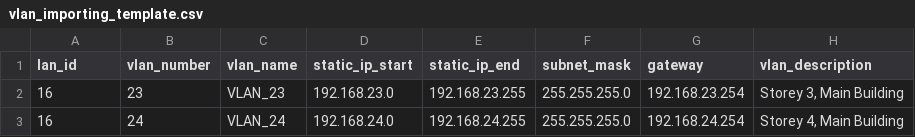
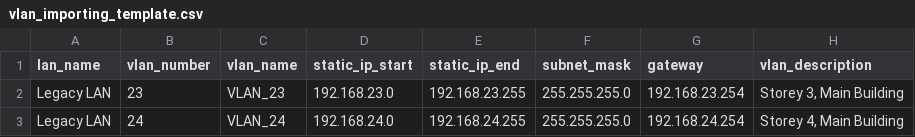
Before and after one commit to GuanglinDu/IPAMS, a CSV file: public/download/vlan_importing_template.csv, drawn as a sheet.

Commit message:
Adding VLAN importing tests

```diff
--- a/public/download/vlan_importing_template.csv
+++ b/public/download/vlan_importing_template.csv
@@ -1,3 +1,3 @@
-lan_id,vlan_number,vlan_name,static_ip_start,static_ip_end,subnet_mask,gateway,vlan_description
-16,23,VLAN_23,192.168.23.0,192.168.23.255,255.255.255.0,192.168.23.254,"Storey 3, Main Building"
-16,24,VLAN_24,192.168.24.0,192.168.24.255,255.255.255.0,192.168.24.254,"Storey 4, Main Building"
+lan_name,vlan_number,vlan_name,static_ip_start,static_ip_end,subnet_mask,gateway,vlan_description
+  Legacy LAN,23,VLAN_23,192.168.23.0,192.168.23.255,255.255.255.0,192.168.23.254,"Storey 3, Main Building"
+  Legacy LAN,24,VLAN_24,192.168.24.0,192.168.24.255,255.255.255.0,192.168.24.254,"Storey 4, Main Building"
```
Also changed, not shown: 2 other files.
